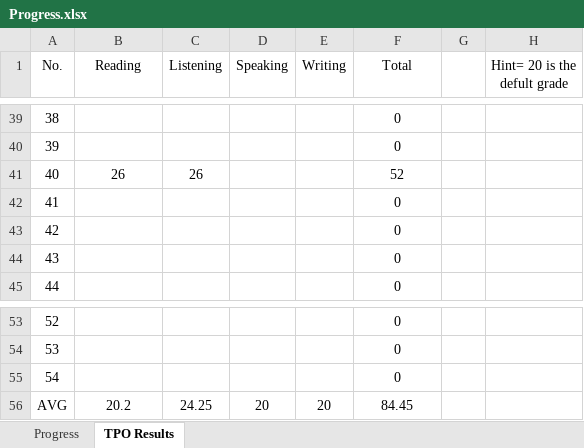
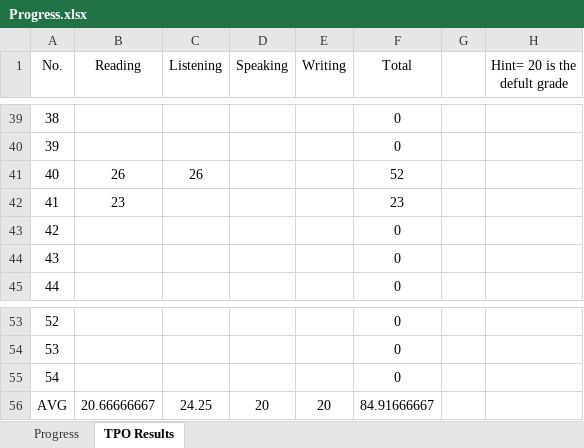
Before and after one commit to amirsojoodi/Manuals-and-Tutorials, an Excel workbook: TOEFL/Progress.xlsx, sheet TPO Results, drawn as a sheet; only a part is shown, gaps mark what is left out; values as stored, in another font and other column widths than the file's, no borders; table styles not drawn; the diff names each change by its address in the sheet, - before the commit and + after, or states it on an @@ line.

```diff
--- a/TOEFL/Progress.xlsx (sheet TPO Results)
+++ b/TOEFL/Progress.xlsx (sheet TPO Results)
-B42 (Reading): (empty)
+B42 (Reading): 23
-F42 (Total): 0
+F42 (Total): 23
-B56 (Reading): 20.2
+B56 (Reading): 20.66666667
-F56 (Total): 84.45
+F56 (Total): 84.91666667
```
Also changed, not shown: sheet Progress, 4 other files.
